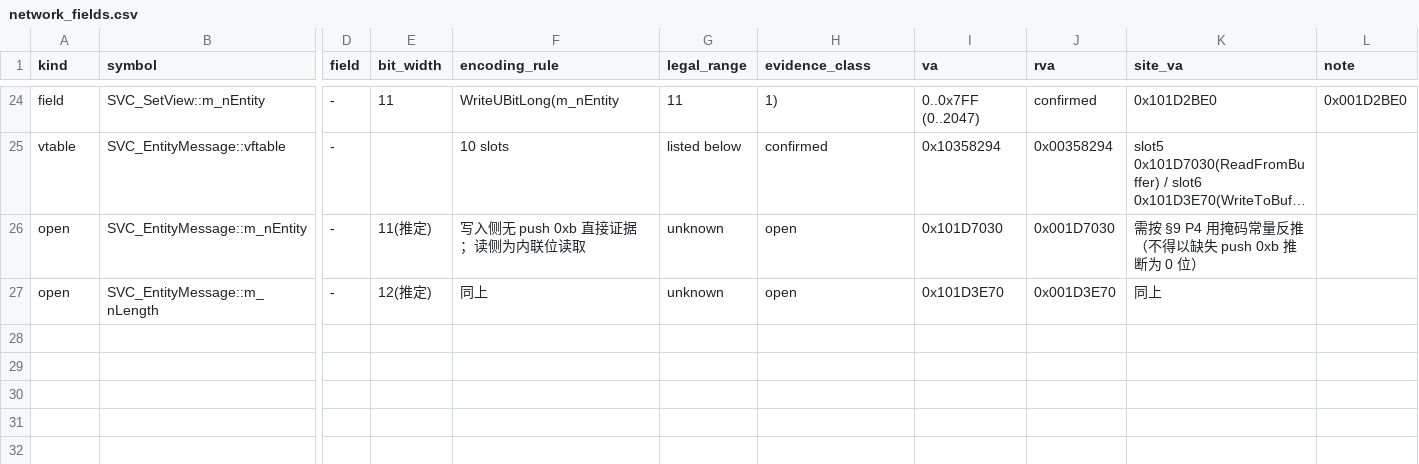
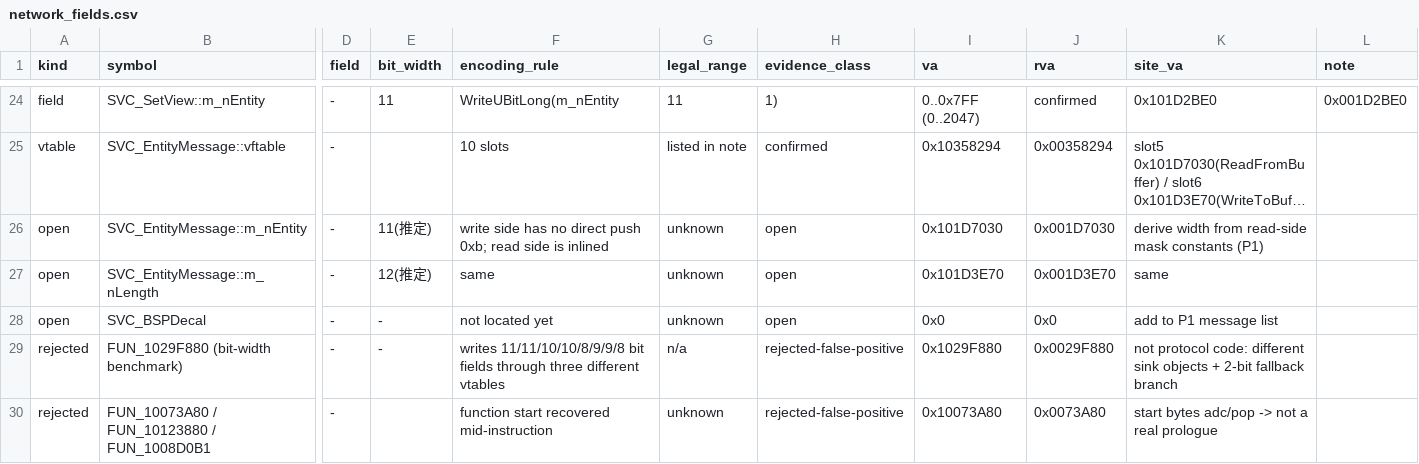
Before and after one commit to Void0312Aurora/l4d2-entity-4096, a CSV file: data/network_fields.csv, drawn as a sheet; only a part is shown, gaps mark what is left out; long unchanged cells end in …; rows hold the shown columns only; the diff covers the shown part only; the diff names each change by its address in the sheet, - before the commit and + after, or states it on an @@ line.

```diff
--- a/data/network_fields.csv
+++ b/data/network_fields.csv
-G25 (legal_range): listed below
+G25 (legal_range): listed in note
-F26 (encoding_rule): 写入侧无 push 0xb 直接证据；读侧为内联位读取
+F26 (encoding_rule): write side has no direct push 0xb; read side is inlined
-K26 (site_va): 需按 §9 P4 用掩码常量反推（不得以缺失 push 0xb 推断为 0 位）
+K26 (site_va): derive width from read-side mask constants (P1)
-F27 (encoding_rule): 同上
+F27 (encoding_rule): same
-K27 (site_va): 同上
+K27 (site_va): same
+row 28: open | SVC_BSPDecal | - | - | not located yet | unknown | open | 0x0 | 0x0 | add to P1 message list
+row 29: rejected | FUN_1029F880 (bit-width benchmark) | - | - | writes 11/11/10/10/8/9/9/8 bit fields through three different vtables | n/a | rejected-false-positive | 0x1029F880 | 0x0029F880 | not protocol code: different sink objects + 2-bit fallback branch
+row 30: rejected | FUN_10073A80 / FUN_10123880 / FUN_1008D0B1 | - |  | function start recovered mid-instruction | unknown | rejected-false-positive | 0x10073A80 | 0x0073A80 | start bytes adc/pop -> not a real prologue
```
Also changed, not shown: 4 added rows, 4 removed rows and 24 edited cells elsewhere in this file, data/network_boundary.csv, 5 other files.
